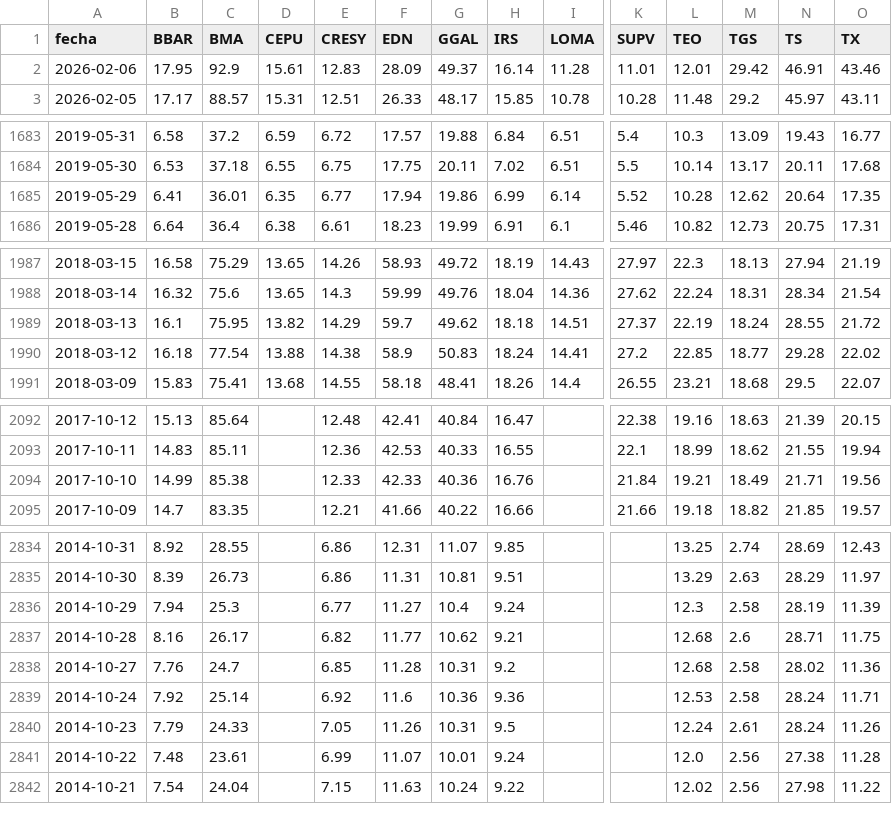
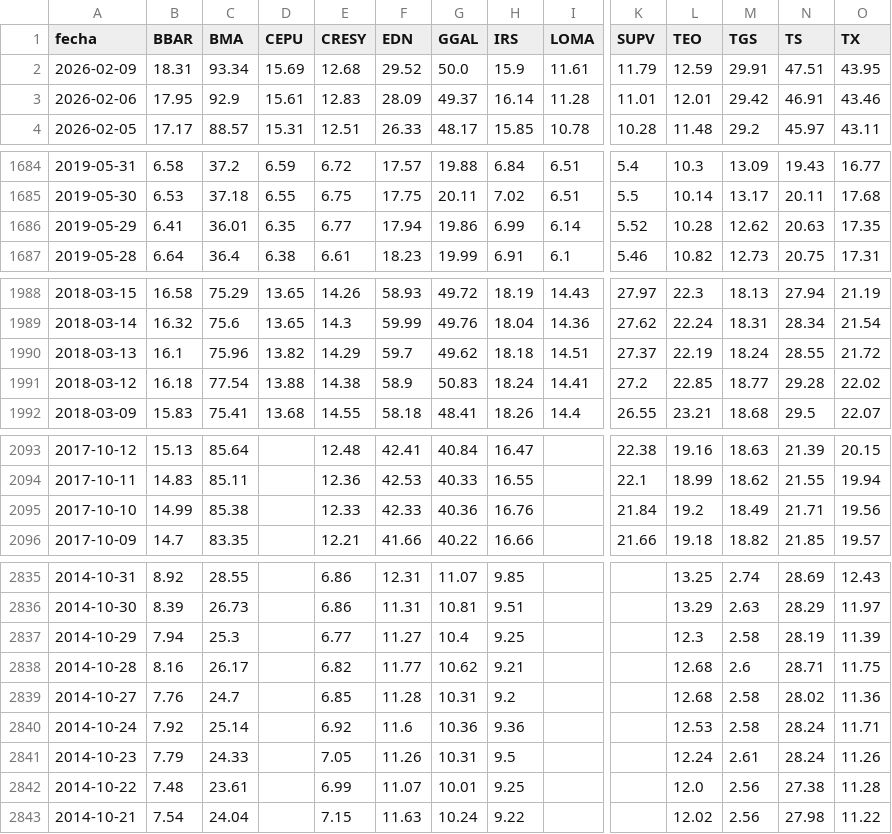
Before and after one commit to jesusrobles824/Bases-de-datos, a CSV file: ADRs_Precios.csv, drawn as a sheet; only a part is shown, gaps mark what is left out; addresses are those after the commit; rows hold the shown columns only; the diff covers the shown part only; the diff names each change by its address in the sheet, - before the commit and + after, or states it on an @@ line.

```diff
--- a/ADRs_Precios.csv
+++ b/ADRs_Precios.csv
+row 2: 2026-02-09 | 18.31 | 93.34 | 15.69 | 12.68 | 29.52 | 50.0 | 15.9 | 11.61 | 11.79 | 12.59 | 29.91 | 47.51 | 43.95
-N1686 (TS): 20.64
+N1686 (TS): 20.63
-C1990 (BMA): 75.95
+C1990 (BMA): 75.96
-L2095 (TEO): 19.21
+L2095 (TEO): 19.2
-H2837 (IRS): 9.24
+H2837 (IRS): 9.25
-H2842 (IRS): 9.24
+H2842 (IRS): 9.25
```
Also changed, not shown: 5 edited cells elsewhere in this file, ADRs_variacion_porcentual_diaria.csv, 9 other files.
